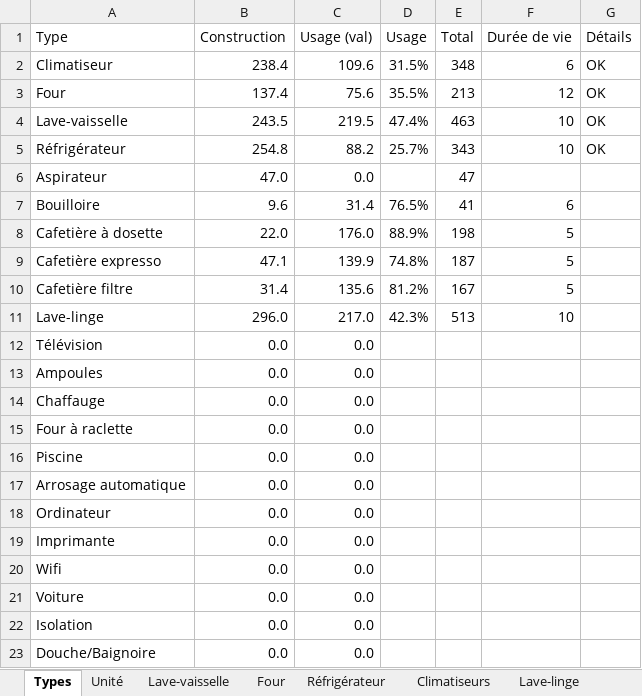
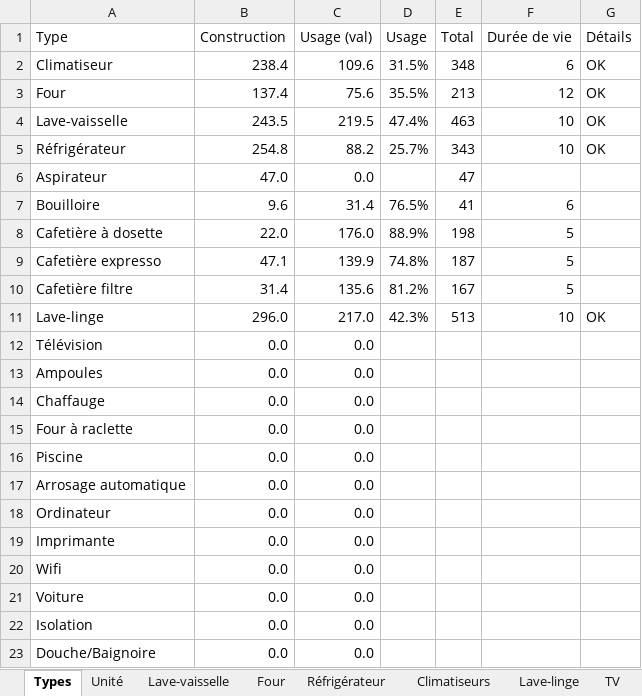
Before and after one commit to ThomasZim/Eco-logis, an Excel workbook: Game-materials/electro_menagers.xlsx, sheet Types, drawn as a sheet; values as stored, in another font and other column widths than the file's, no borders; conditional formats and table styles not drawn; the diff names each change by its address in the sheet, - before the commit and + after, or states it on an @@ line.

```diff
--- a/Game-materials/electro_menagers.xlsx (sheet Types)
+++ b/Game-materials/electro_menagers.xlsx (sheet Types)
+sheet tab: TV
-G11 (Détails): (empty)
+G11 (Détails): OK
```
Also changed, not shown: sheet Lave-linge, charts or pictures.
